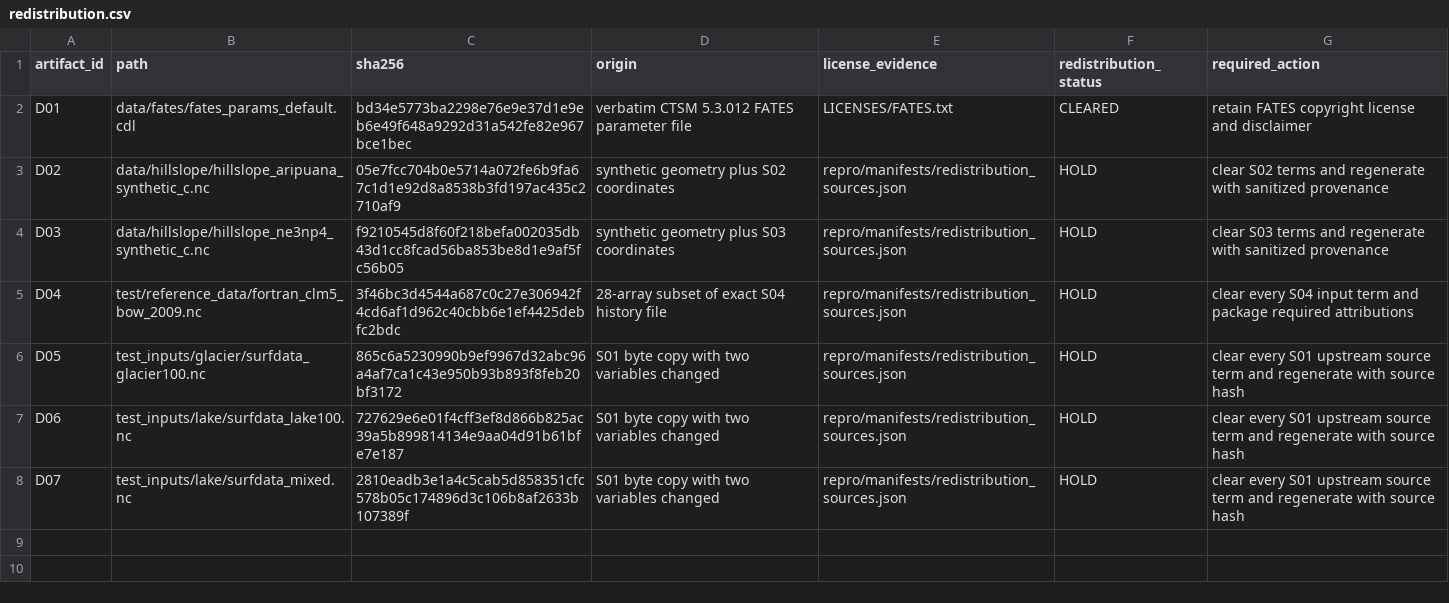
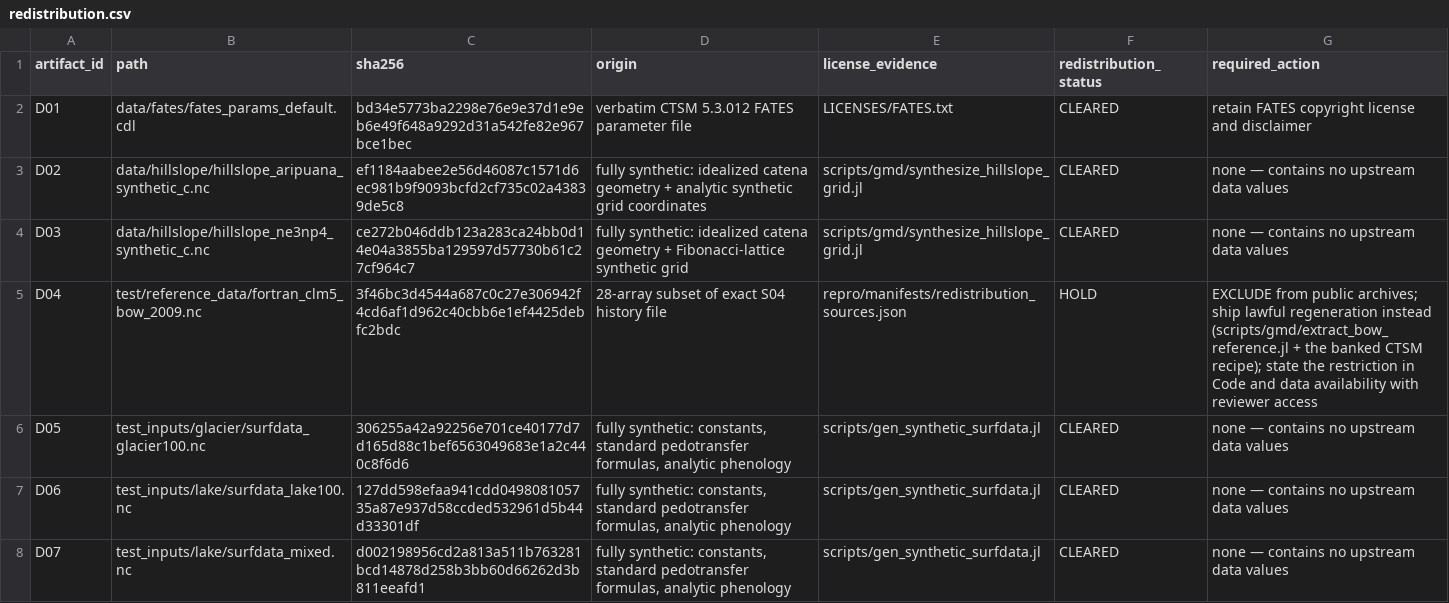
Before and after one commit to DarriEy/CLM.jl, a CSV file: repro/manifests/redistribution.csv, drawn as a sheet.

```diff
--- a/repro/manifests/redistribution.csv
+++ b/repro/manifests/redistribution.csv
@@ -2,7 +2,7 @@ artifact_id,path,sha256,origin,license_evidence,redistribution_status,required_a
 D01,data/fates/fates_params_default.cdl,bd34e5773ba2298e76e9e37d1e9eb6e49f648a9292d31a542fe82e967bce1bec,verbatim CTSM 5.3.012 FATES parameter file,LICENSES/FATES.txt,CLEARED,retain FATES copyright license and disclaimer
-D02,data/hillslope/hillslope_aripuana_synthetic_c.nc,05e7fcc704b0e5714a072fe6b9fa67c1d1e92d8a8538b3fd197ac435c2710af9,synthetic geometry plus S02 coordinates,repro/manifests/redistribution_sources.json,HOLD,clear S02 terms and regenerate with sanitized provenance
-D03,data/hillslope/hillslope_ne3np4_synthetic_c.nc,f9210545d8f60f218befa002035db43d1cc8fcad56ba853be8d1e9af5fc56b05,synthetic geometry plus S03 coordinates,repro/manifests/redistribution_sources.json,HOLD,clear S03 terms and regenerate with sanitized provenance
-D04,test/reference_data/fortran_clm5_bow_2009.nc,3f46bc3d4544a687c0c27e306942f4cd6af1d962c40cbb6e1ef4425debfc2bdc,28-array subset of exact S04 history file,repro/manifests/redistribution_sources.json,HOLD,clear every S04 input term and package required attributions
-D05,test_inputs/glacier/surfdata_glacier100.nc,865c6a5230990b9ef9967d32abc96a4af7ca1c43e950b93b893f8feb20bf3172,S01 byte copy with two variables changed,repro/manifests/redistribution_sources.json,HOLD,clear every S01 upstream source term and regenerate with source hash
-D06,test_inputs/lake/surfdata_lake100.nc,727629e6e01f4cff3ef8d866b825ac39a5b899814134e9aa04d91b61bfe7e187,S01 byte copy with two variables changed,repro/manifests/redistribution_sources.json,HOLD,clear every S01 upstream source term and regenerate with source hash
-D07,test_inputs/lake/surfdata_mixed.nc,2810eadb3e1a4c5cab5d858351cfc578b05c174896d3c106b8af2633b107389f,S01 byte copy with two variables changed,repro/manifests/redistribution_sources.json,HOLD,clear every S01 upstream source term and regenerate with source hash
+D02,data/hillslope/hillslope_aripuana_synthetic_c.nc,ef1184aabee2e56d46087c1571d6ec981b9f9093bcfd2cf735c02a43839de5c8,fully synthetic: idealized catena geometry + analytic synthetic grid coordinates,scripts/gmd/synthesize_hillslope_grid.jl,CLEARED,none — contains no upstream data values
+D03,data/hillslope/hillslope_ne3np4_synthetic_c.nc,ce272b046ddb123a283ca24bb0d14e04a3855ba129597d57730b61c27cf964c7,fully synthetic: idealized catena geometry + Fibonacci-lattice synthetic grid,scripts/gmd/synthesize_hillslope_grid.jl,CLEARED,none — contains no upstream data values
+D04,test/reference_data/fortran_clm5_bow_2009.nc,3f46bc3d4544a687c0c27e306942f4cd6af1d962c40cbb6e1ef4425debfc2bdc,28-array subset of exact S04 history file,repro/manifests/redistribution_sources.json,HOLD,EXCLUDE from public archives; ship lawful regeneration instead (scripts/gmd/extract_bow_reference.jl + the banked CTSM recipe); state the restriction in Code and data availability with reviewer access
+D05,test_inputs/glacier/surfdata_glacier100.nc,306255a42a92256e701ce40177d7d165d88c1bef6563049683e1a2c440c8f6d6,"fully synthetic: constants, standard pedotransfer formulas, analytic phenology",scripts/gen_synthetic_surfdata.jl,CLEARED,none — contains no upstream data values
+D06,test_inputs/lake/surfdata_lake100.nc,127dd598efaa941cdd049808105735a87e937d58ccded532961d5b44d33301df,"fully synthetic: constants, standard pedotransfer formulas, analytic phenology",scripts/gen_synthetic_surfdata.jl,CLEARED,none — contains no upstream data values
+D07,test_inputs/lake/surfdata_mixed.nc,d002198956cd2a813a511b763281bcd14878d258b3bb60d66262d3b811eeafd1,"fully synthetic: constants, standard pedotransfer formulas, analytic phenology",scripts/gen_synthetic_surfdata.jl,CLEARED,none — contains no upstream data values
```
Also changed, not shown: 11 other files.
